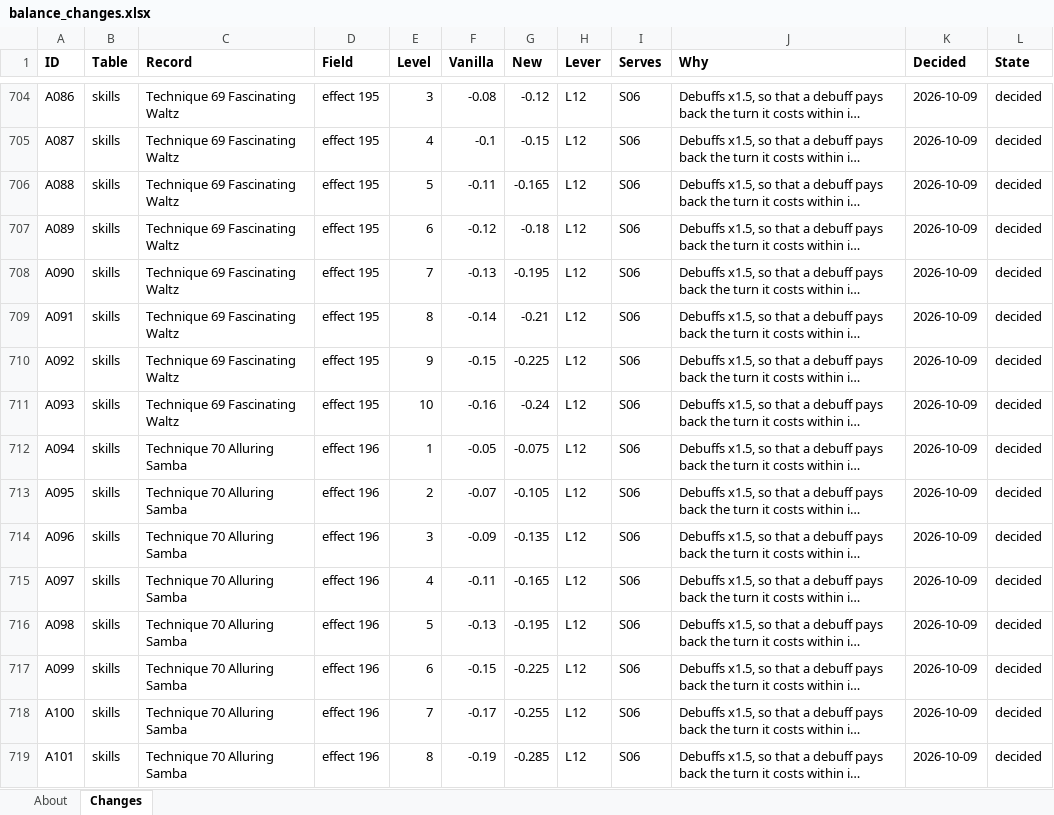
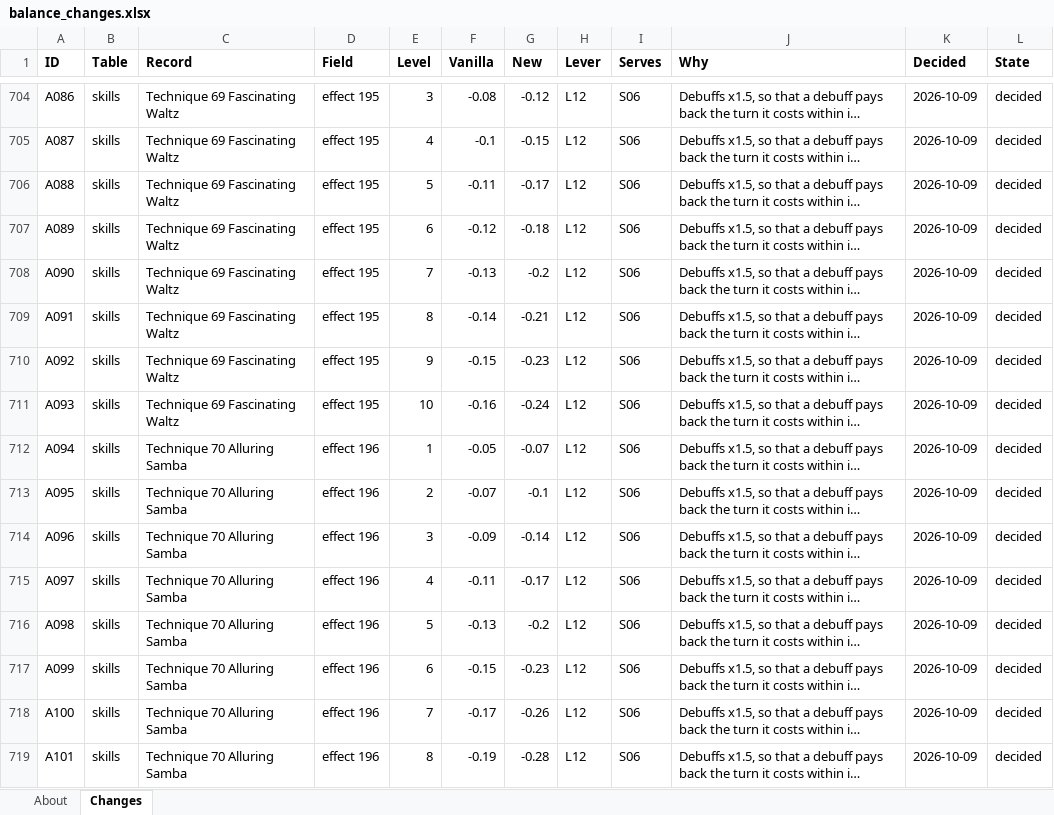
Before and after one commit to Asaad-E/DungeonTravelers_2_2_qol_balance_mod, an Excel workbook: mod_project/data_tables/balance_changes.xlsx, sheet Changes, drawn as a sheet; only a part is shown, gaps mark what is left out; long unchanged cells end in …; values as stored, in another font and other column widths than the file's, no borders; the diff covers the shown part only; the diff names each change by its address in the sheet, - before the commit and + after, or states it on an @@ line.

```diff
--- a/mod_project/data_tables/balance_changes.xlsx (sheet Changes)
+++ b/mod_project/data_tables/balance_changes.xlsx (sheet Changes)
-G706 (New): -0.165
+G706 (New): -0.17
-G708 (New): -0.195
+G708 (New): -0.2
-G710 (New): -0.225
+G710 (New): -0.23
-G712 (New): -0.075
+G712 (New): -0.07
-G713 (New): -0.105
+G713 (New): -0.1
-G714 (New): -0.135
+G714 (New): -0.14
-G715 (New): -0.165
+G715 (New): -0.17
-G716 (New): -0.195
+G716 (New): -0.2
-G717 (New): -0.225
+G717 (New): -0.23
-G718 (New): -0.255
+G718 (New): -0.26
-G719 (New): -0.285
+G719 (New): -0.28
```
Also changed, not shown: 179 edited cells elsewhere in this sheet.
